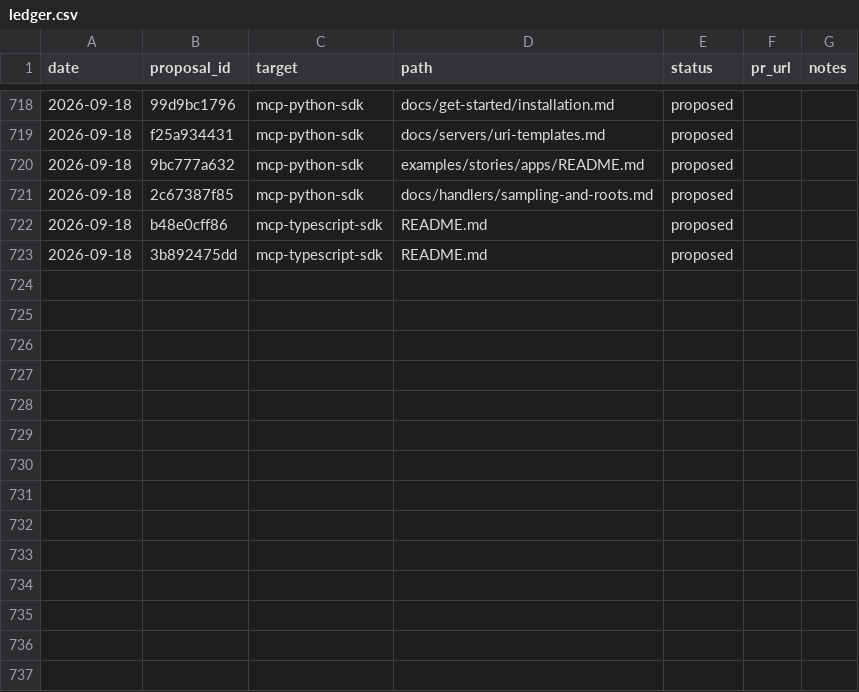
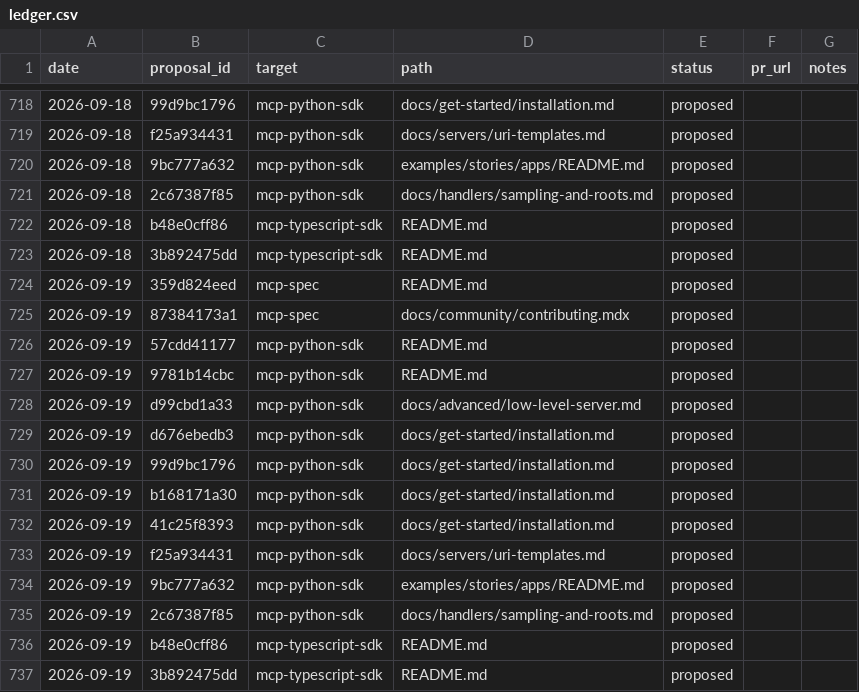
Before and after one commit to grzetich/doc-qual-eval, a CSV file: reports/ledger.csv, drawn as a sheet; only a part is shown, gaps mark what is left out; the diff names each change by its address in the sheet, - before the commit and + after, or states it on an @@ line.

```diff
--- a/reports/ledger.csv
+++ b/reports/ledger.csv
+row 724: 2026-09-19 | 359d824eed | mcp-spec | README.md | proposed
+row 725: 2026-09-19 | 87384173a1 | mcp-spec | docs/community/contributing.mdx | proposed
+row 726: 2026-09-19 | 57cdd41177 | mcp-python-sdk | README.md | proposed
+row 727: 2026-09-19 | 9781b14cbc | mcp-python-sdk | README.md | proposed
+row 728: 2026-09-19 | d99cbd1a33 | mcp-python-sdk | docs/advanced/low-level-server.md | proposed
+row 729: 2026-09-19 | d676ebedb3 | mcp-python-sdk | docs/get-started/installation.md | proposed
+row 730: 2026-09-19 | 99d9bc1796 | mcp-python-sdk | docs/get-started/installation.md | proposed
+row 731: 2026-09-19 | b168171a30 | mcp-python-sdk | docs/get-started/installation.md | proposed
+row 732: 2026-09-19 | 41c25f8393 | mcp-python-sdk | docs/get-started/installation.md | proposed
+row 733: 2026-09-19 | f25a934431 | mcp-python-sdk | docs/servers/uri-templates.md | proposed
+row 734: 2026-09-19 | 9bc777a632 | mcp-python-sdk | examples/stories/apps/README.md | proposed
+row 735: 2026-09-19 | 2c67387f85 | mcp-python-sdk | docs/handlers/sampling-and-roots.md | proposed
+row 736: 2026-09-19 | b48e0cff86 | mcp-typescript-sdk | README.md | proposed
+row 737: 2026-09-19 | 3b892475dd | mcp-typescript-sdk | README.md | proposed
```
Also changed, not shown: 16 other files.
